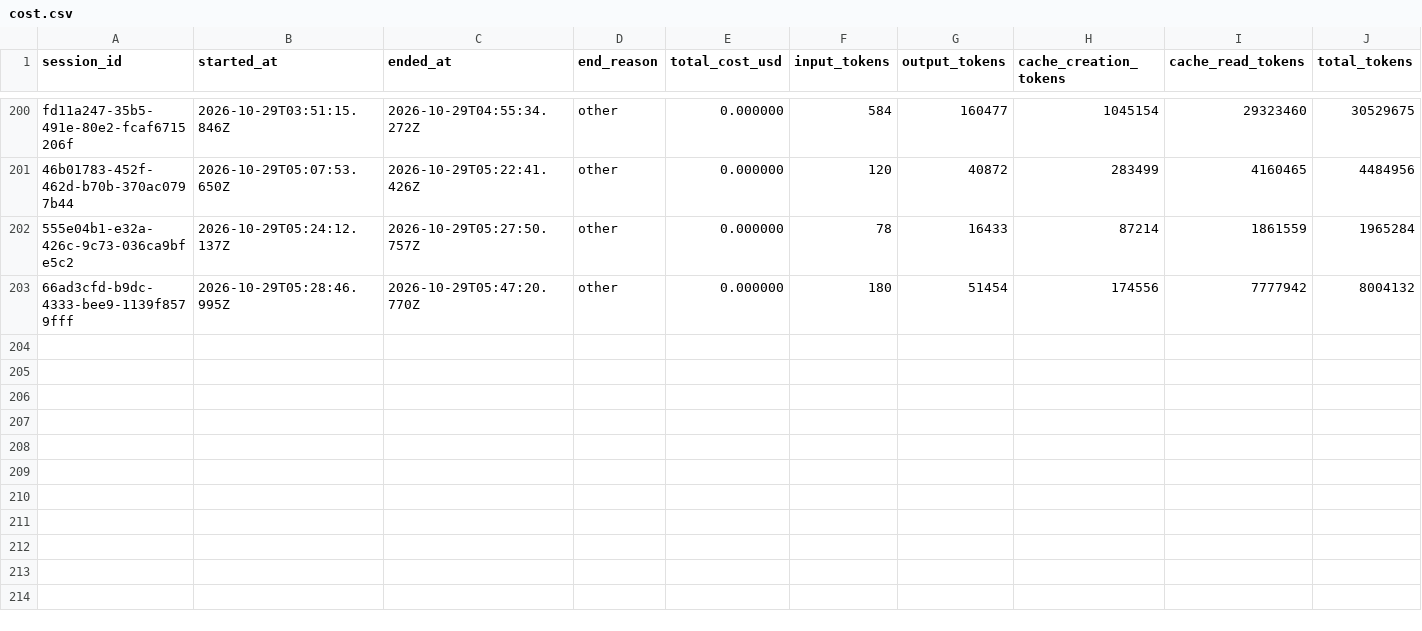
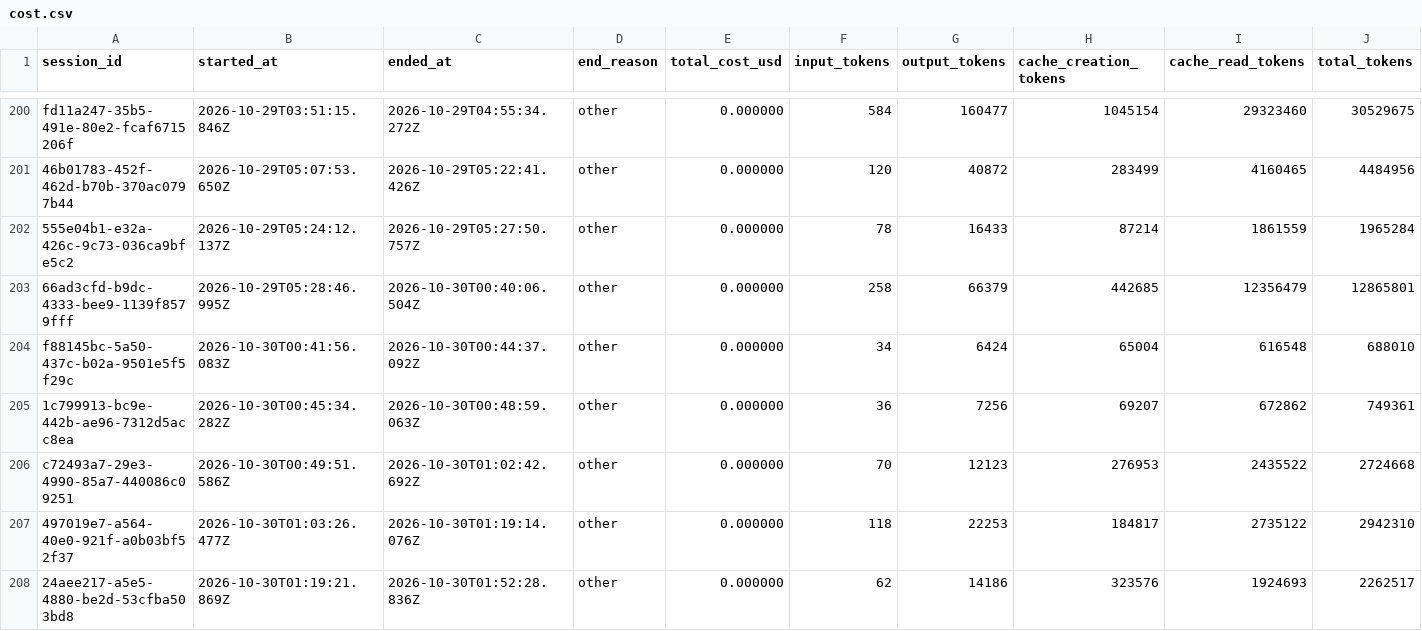
Before and after one commit to deniskrizanovic/collaborativegherkin, a CSV file: tokencost/cost.csv, drawn as a sheet; only a part is shown, gaps mark what is left out; rows hold the shown columns only; the diff names each change by its address in the sheet, - before the commit and + after, or states it on an @@ line.

```diff
--- a/tokencost/cost.csv
+++ b/tokencost/cost.csv
-C203 (ended_at): 2026-10-29T05:47:20.770Z
+C203 (ended_at): 2026-10-30T00:40:06.504Z
-F203 (input_tokens): 180
+F203 (input_tokens): 258
-G203 (output_tokens): 51454
+G203 (output_tokens): 66379
-H203 (cache_creation_tokens): 174556
+H203 (cache_creation_tokens): 442685
-I203 (cache_read_tokens): 7777942
+I203 (cache_read_tokens): 12356479
-J203 (total_tokens): 8004132
+J203 (total_tokens): 12865801
+row 204: f88145bc-5a50-437c-b02a-9501e5f5f29c | 2026-10-30T00:41:56.083Z | 2026-10-30T00:44:37.092Z | other | 0.000000 | 34 | 6424 | 65004 | 616548 | 688010
+row 205: 1c799913-bc9e-442b-ae96-7312d5acc8ea | 2026-10-30T00:45:34.282Z | 2026-10-30T00:48:59.063Z | other | 0.000000 | 36 | 7256 | 69207 | 672862 | 749361
+row 206: c72493a7-29e3-4990-85a7-440086c09251 | 2026-10-30T00:49:51.586Z | 2026-10-30T01:02:42.692Z | other | 0.000000 | 70 | 12123 | 276953 | 2435522 | 2724668
+row 207: 497019e7-a564-40e0-921f-a0b03bf52f37 | 2026-10-30T01:03:26.477Z | 2026-10-30T01:19:14.076Z | other | 0.000000 | 118 | 22253 | 184817 | 2735122 | 2942310
+row 208: 24aee217-a5e5-4880-be2d-53cfba503bd8 | 2026-10-30T01:19:21.869Z | 2026-10-30T01:52:28.836Z | other | 0.000000 | 62 | 14186 | 323576 | 1924693 | 2262517
```
